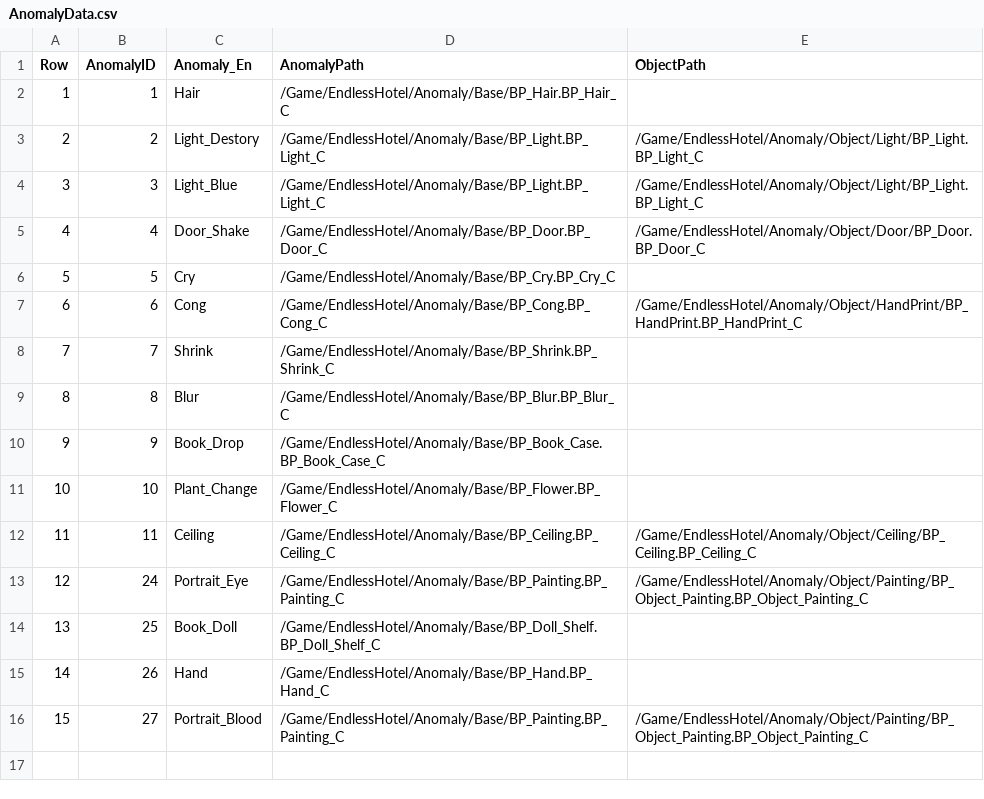
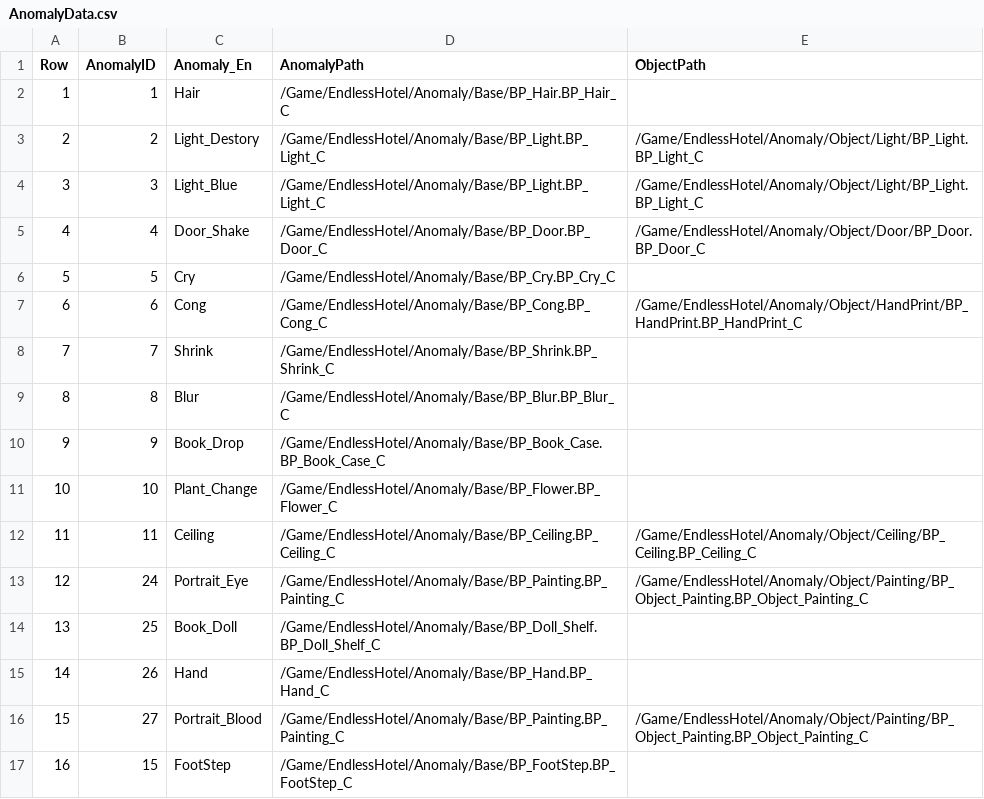
Before and after one commit to pknu-wap/Endless-Hotel, a CSV file: Source/Endless_Hotel/Data/Anomaly/AnomalyData.csv, drawn as a sheet; the diff names each change by its address in the sheet, - before the commit and + after, or states it on an @@ line.

Commit message:
Fix: CSV 수정
-CSV 및 DT_AnomalyData 추가 수정(FootStep 이상현상 추가)

```diff
--- a/Source/Endless_Hotel/Data/Anomaly/AnomalyData.csv
+++ b/Source/Endless_Hotel/Data/Anomaly/AnomalyData.csv
+row 17: 16 | 15 | FootStep | /Game/EndlessHotel/Anomaly/Base/BP_FootStep.BP_FootStep_C
```
Also changed, not shown: 1 other file.
